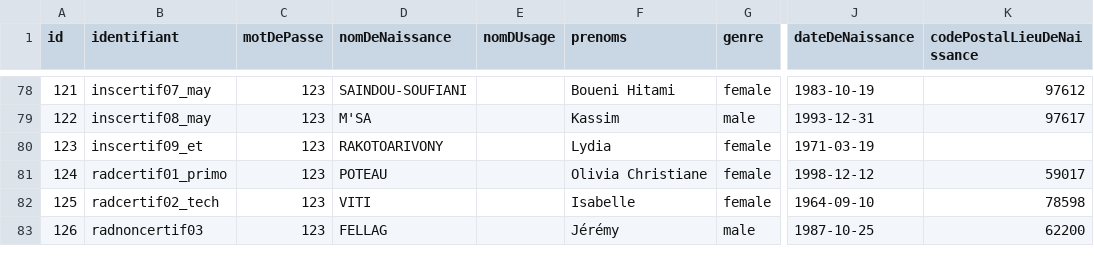
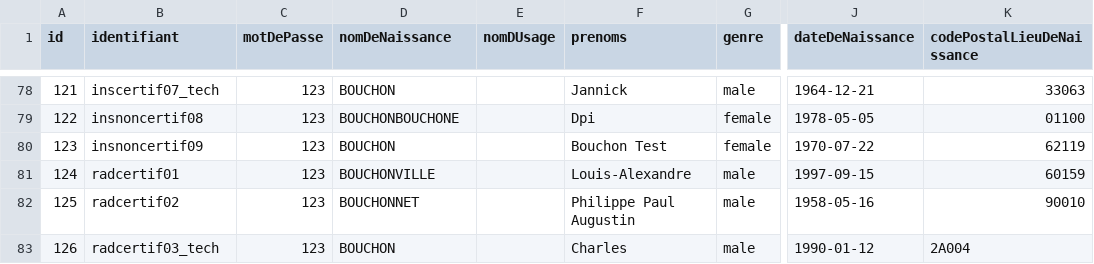
Before and after one commit to france-connect/identity-provider-example, a CSV file: database.csv, drawn as a sheet; only a part is shown, gaps mark what is left out; the diff covers the shown part only; the diff names each change by its address in the sheet, - before the commit and + after, or states it on an @@ line.

Commit message:
Update database.csv
cas de tests anonyme.

```diff
--- a/database.csv
+++ b/database.csv
-B78 (identifiant): inscertif07_may
+B78 (identifiant): inscertif07_tech
-D78 (nomDeNaissance): SAINDOU-SOUFIANI
+D78 (nomDeNaissance): BOUCHON
-F78 (prenoms): Boueni Hitami
+F78 (prenoms): Jannick
-G78 (genre): female
+G78 (genre): male
-J78 (dateDeNaissance): 1983-10-19
+J78 (dateDeNaissance): 1964-12-21
-K78 (codePostalLieuDeNaissance): 97612
+K78 (codePostalLieuDeNaissance): 33063
-B79 (identifiant): inscertif08_may
+B79 (identifiant): insnoncertif08
-D79 (nomDeNaissance): M'SA
+D79 (nomDeNaissance): BOUCHONBOUCHONE
-F79 (prenoms): Kassim
+F79 (prenoms): Dpi
-G79 (genre): male
+G79 (genre): female
-J79 (dateDeNaissance): 1993-12-31
+J79 (dateDeNaissance): 1978-05-05
-K79 (codePostalLieuDeNaissance): 97617
+K79 (codePostalLieuDeNaissance): 01100
-B80 (identifiant): inscertif09_et
+B80 (identifiant): insnoncertif09
-D80 (nomDeNaissance): RAKOTOARIVONY
+D80 (nomDeNaissance): BOUCHON
-F80 (prenoms): Lydia
+F80 (prenoms): Bouchon Test
-J80 (dateDeNaissance): 1971-03-19
+J80 (dateDeNaissance): 1970-07-22
-K80 (codePostalLieuDeNaissance): (empty)
+K80 (codePostalLieuDeNaissance): 62119
-B81 (identifiant): radcertif01_primo
+B81 (identifiant): radcertif01
-D81 (nomDeNaissance): POTEAU
+D81 (nomDeNaissance): BOUCHONVILLE
-F81 (prenoms): Olivia Christiane
+F81 (prenoms): Louis-Alexandre
-G81:G82 (genre): female
+G81:G82 (genre): male
-J81 (dateDeNaissance): 1998-12-12
+J81 (dateDeNaissance): 1997-09-15
-K81 (codePostalLieuDeNaissance): 59017
+K81 (codePostalLieuDeNaissance): 60159
-B82 (identifiant): radcertif02_tech
+B82 (identifiant): radcertif02
-D82 (nomDeNaissance): VITI
+D82 (nomDeNaissance): BOUCHONNET
-F82 (prenoms): Isabelle
+F82 (prenoms): Philippe Paul Augustin
-J82 (dateDeNaissance): 1964-09-10
+J82 (dateDeNaissance): 1958-05-16
-K82 (codePostalLieuDeNaissance): 78598
+K82 (codePostalLieuDeNaissance): 90010
-B83 (identifiant): radnoncertif03
+B83 (identifiant): radcertif03_tech
-D83 (nomDeNaissance): FELLAG
+D83 (nomDeNaissance): BOUCHON
-F83 (prenoms): Jérémy
+F83 (prenoms): Charles
-J83 (dateDeNaissance): 1987-10-25
+J83 (dateDeNaissance): 1990-01-12
-K83 (codePostalLieuDeNaissance): 62200
+K83 (codePostalLieuDeNaissance): 2A004
```
Also changed, not shown: 46 edited cells elsewhere in this file.
